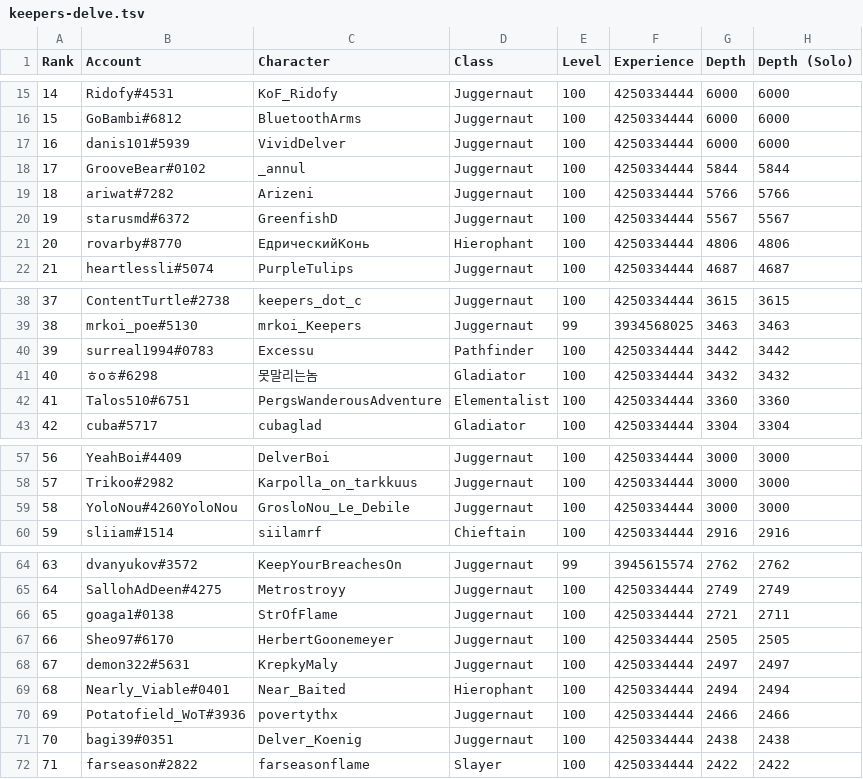
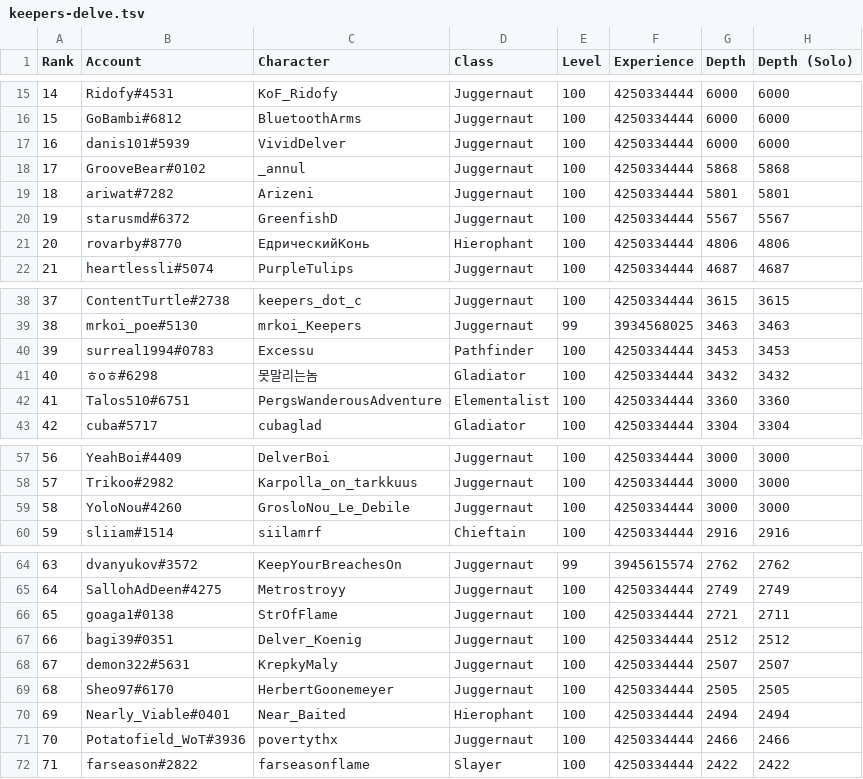
Before and after one commit to danis101/poe-ladder, a TSV file: data/keepers-delve.tsv, drawn as a sheet; only a part is shown, gaps mark what is left out.

```diff
--- a/data/keepers-delve.tsv
+++ b/data/keepers-delve.tsv
@@ -17,4 +17,4 @@ Rank	Account	Character	Class	Level	Experience	Depth	Depth (Solo)
 16	danis101#5939	VividDelver	Juggernaut	100	4250334444	6000	6000
-17	GrooveBear#0102	_annul	Juggernaut	100	4250334444	5844	5844
-18	ariwat#7282	Arizeni	Juggernaut	100	4250334444	5766	5766
+17	GrooveBear#0102	_annul	Juggernaut	100	4250334444	5868	5868
+18	ariwat#7282	Arizeni	Juggernaut	100	4250334444	5801	5801
 19	starusmd#6372	GreenfishD	Juggernaut	100	4250334444	5567	5567
@@ -39,3 +39,3 @@ Rank	Account	Character	Class	Level	Experience	Depth	Depth (Solo)
 38	mrkoi_poe#5130	mrkoi_Keepers	Juggernaut	99	3934568025	3463	3463
-39	surreal1994#0783	Excessu	Pathfinder	100	4250334444	3442	3442
+39	surreal1994#0783	Excessu	Pathfinder	100	4250334444	3453	3453
 40	ㅎoㅎ#6298	못말리는놈	Gladiator	100	4250334444	3432	3432
@@ -58,3 +58,3 @@ Rank	Account	Character	Class	Level	Experience	Depth	Depth (Solo)
 57	Trikoo#2982	Karpolla_on_tarkkuus	Juggernaut	100	4250334444	3000	3000
-58	YoloNou#4260YoloNou	GrosloNou_Le_Debile	Juggernaut	100	4250334444	3000	3000
+58	YoloNou#4260	GrosloNou_Le_Debile	Juggernaut	100	4250334444	3000	3000
 59	sliiam#1514	siilamrf	Chieftain	100	4250334444	2916	2916
@@ -66,7 +66,7 @@ Rank	Account	Character	Class	Level	Experience	Depth	Depth (Solo)
 65	goaga1#0138	StrOfFlame	Juggernaut	100	4250334444	2721	2711
-66	Sheo97#6170	HerbertGoonemeyer	Juggernaut	100	4250334444	2505	2505
-67	demon322#5631	KrepkyMaly	Juggernaut	100	4250334444	2497	2497
-68	Nearly_Viable#0401	Near_Baited	Hierophant	100	4250334444	2494	2494
-69	Potatofield_WoT#3936	povertythx	Juggernaut	100	4250334444	2466	2466
-70	bagi39#0351	Delver_Koenig	Juggernaut	100	4250334444	2438	2438
+66	bagi39#0351	Delver_Koenig	Juggernaut	100	4250334444	2512	2512
+67	demon322#5631	KrepkyMaly	Juggernaut	100	4250334444	2507	2507
+68	Sheo97#6170	HerbertGoonemeyer	Juggernaut	100	4250334444	2505	2505
+69	Nearly_Viable#0401	Near_Baited	Hierophant	100	4250334444	2494	2494
+70	Potatofield_WoT#3936	povertythx	Juggernaut	100	4250334444	2466	2466
 71	farseason#2822	farseasonflame	Slayer	100	4250334444	2422	2422
```
